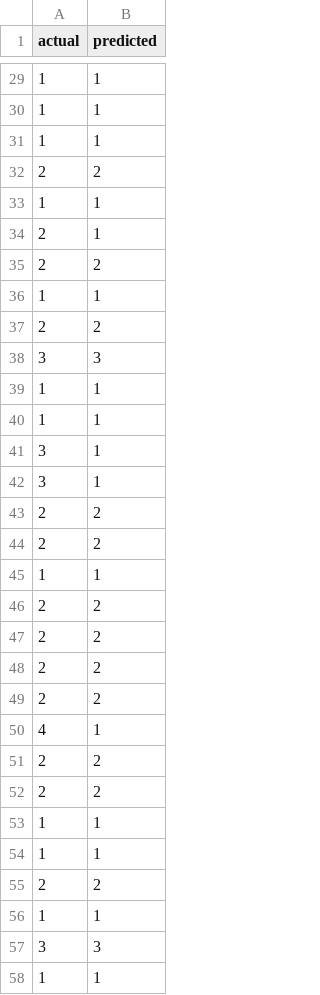
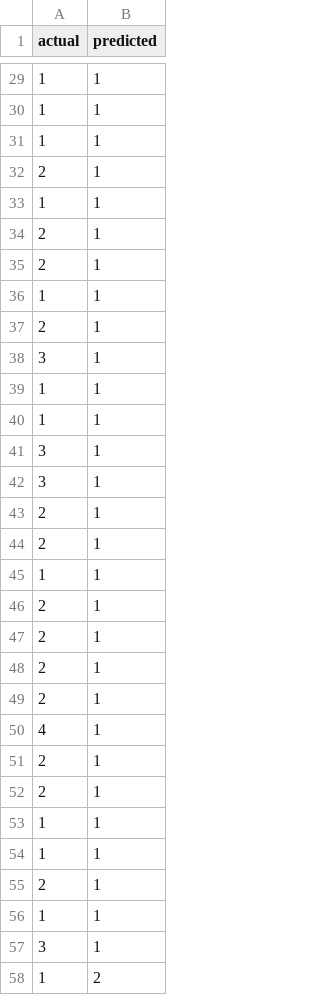
Before and after one commit to treyduffus/multiclass_lungcancer_classification_models, a CSV file: results/svm/svm_predictions_stage.csv, drawn as a sheet; only a part is shown, gaps mark what is left out; the shorter side is filled out with more unchanged rows; the diff covers the shown part only.

```diff
--- a/results/svm/svm_predictions_stage.csv
+++ b/results/svm/svm_predictions_stage.csv
@@ -31,9 +31,9 @@ actual,predicted
 1,1
-2,2
+2,1
 1,1
 2,1
-2,2
+2,1
 1,1
-2,2
-3,3
+2,1
+3,1
 1,1
@@ -42,16 +42,17 @@ actual,predicted
 3,1
-2,2
-2,2
+2,1
+2,1
 1,1
-2,2
-2,2
-2,2
-2,2
+2,1
+2,1
+2,1
+2,1
 4,1
-2,2
-2,2
+2,1
+2,1
 1,1
 1,1
-2,2
+2,1
 1,1
-3,3
+3,1
+1,2
```
Also changed, not shown: 5 added rows, 6 removed rows, 3 moved rows and 74 edited cells elsewhere in this file, processed_data/scaled_miRNA_data.csv, results/cleaned_selected_miRNAs.csv, 22 other files.
